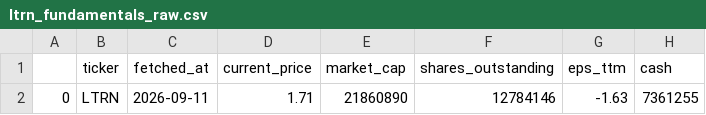
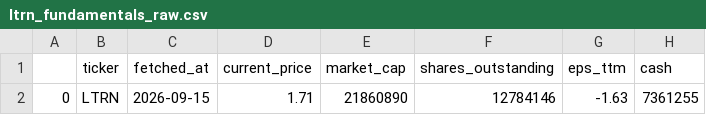
Before and after one commit to averma-ltrn/ltrn-stock-analyzer, a CSV file: data/raw/ltrn_fundamentals_raw.csv, drawn as a sheet; only a part is shown; the diff names each change by its address in the sheet, - before the commit and + after, or states it on an @@ line.

```diff
--- a/data/raw/ltrn_fundamentals_raw.csv
+++ b/data/raw/ltrn_fundamentals_raw.csv
-C2 (fetched_at): 2026-09-11
+C2 (fetched_at): 2026-09-15
```
Also changed, not shown: data/processed/ltrn_indicators.csv, data/raw/ltrn_prices_raw.csv, 1 other file.
